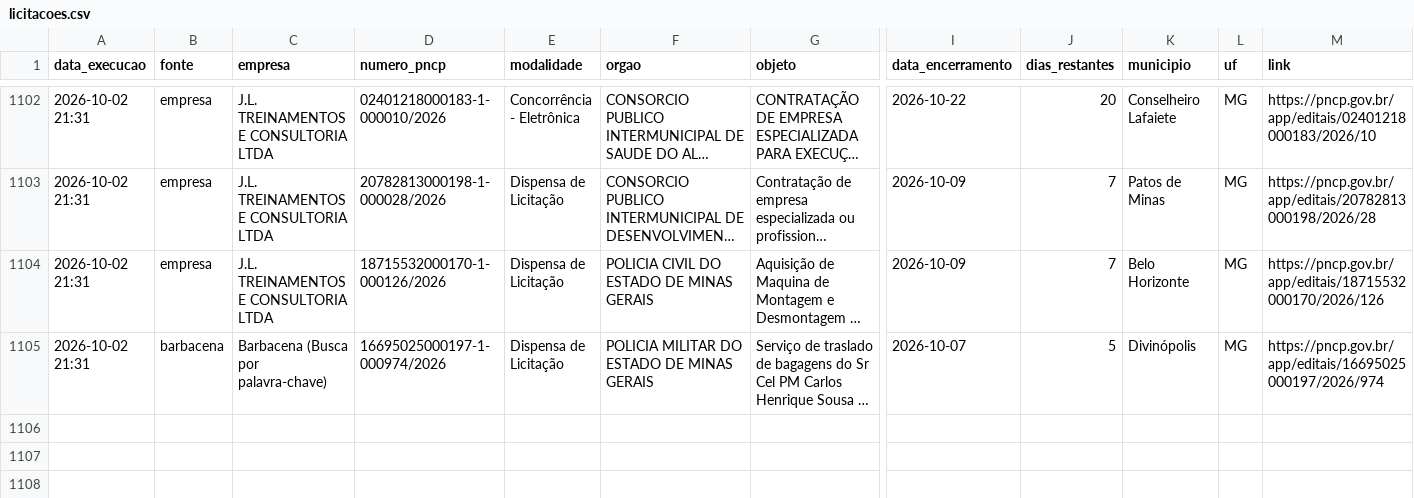
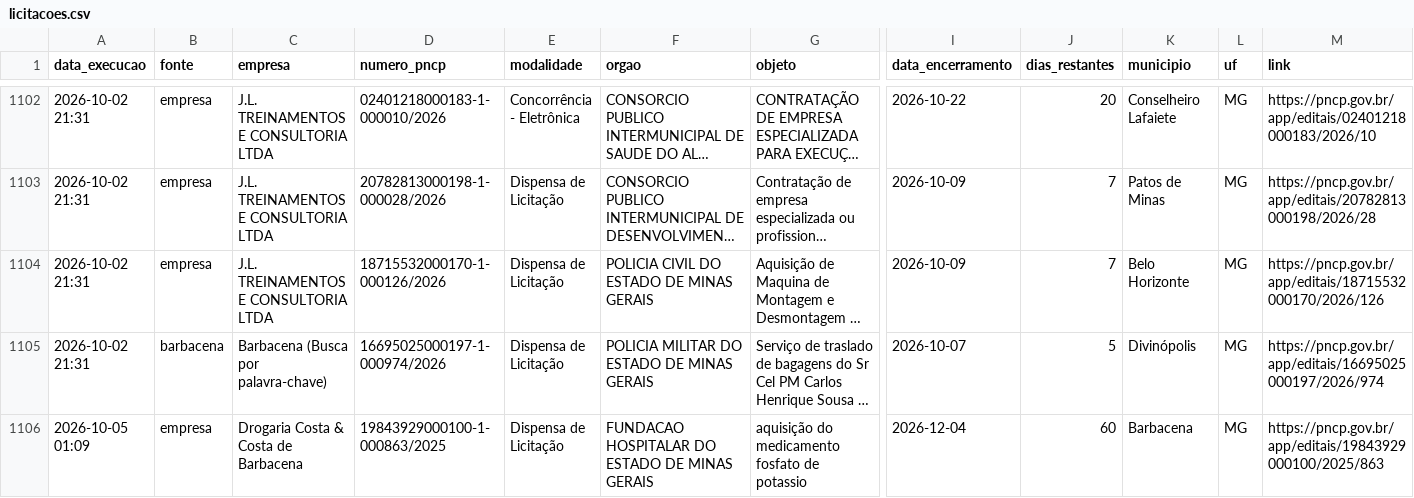
Before and after one commit to santasenna7/monitor-licitacoes-pncp, a CSV file: data/licitacoes.csv, drawn as a sheet; only a part is shown, gaps mark what is left out; long unchanged cells end in …; rows hold the shown columns only; the diff names each change by its address in the sheet, - before the commit and + after, or states it on an @@ line.

```diff
--- a/data/licitacoes.csv
+++ b/data/licitacoes.csv
+row 1106: 2026-10-05 01:09 | empresa | Drogaria Costa & Costa de Barbacena | 19843929000100-1-000863/2025 | Dispensa de Licitação | FUNDACAO HOSPITALAR DO ESTADO DE MINAS GERAIS | aquisição do medicamento fosfato de potassio | 2026-12-04 | 60 | Barbacena | MG | https://pncp.gov.br/app/editais/19843929000100/2025/863
```
Also changed, not shown: data/resumo_empresa.csv, 2 other files.
